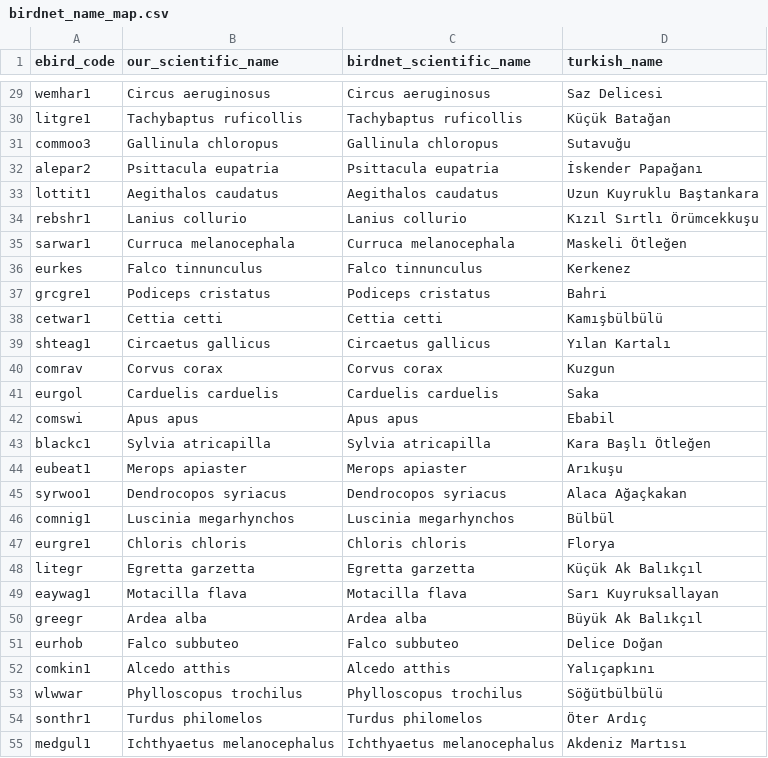
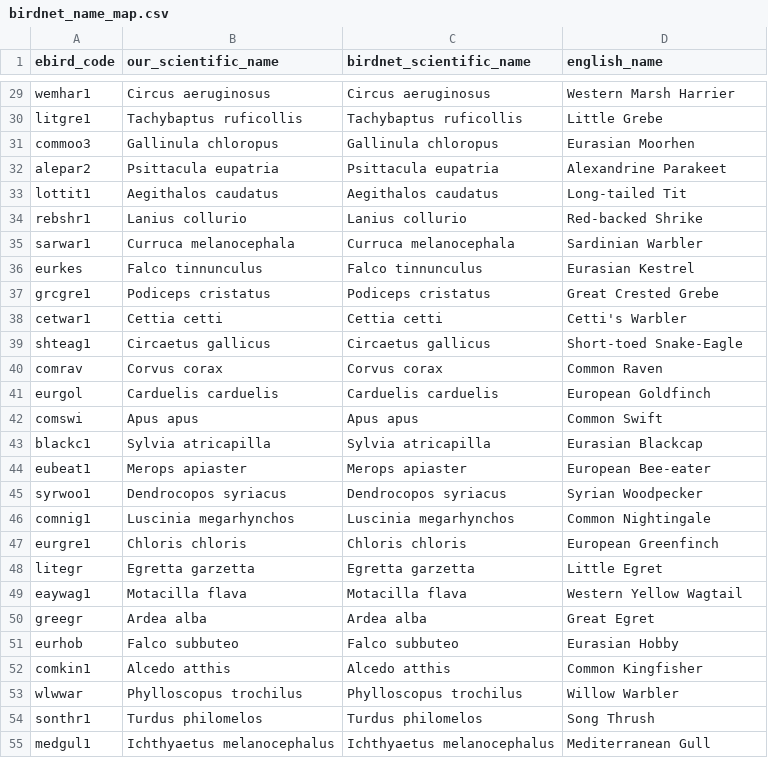
Before and after one commit to saidcim/pokebird, a CSV file: data/birdnet_name_map.csv, drawn as a sheet; only a part is shown, gaps mark what is left out; the diff covers the shown part only; the diff names each change by its address in the sheet, - before the commit and + after, or states it on an @@ line.

```diff
--- a/data/birdnet_name_map.csv
+++ b/data/birdnet_name_map.csv
-D1: turkish_name
+D1: english_name
-D29 (english_name): Saz Delicesi
+D29 (english_name): Western Marsh Harrier
-D30 (english_name): Küçük Batağan
+D30 (english_name): Little Grebe
-D31 (english_name): Sutavuğu
+D31 (english_name): Eurasian Moorhen
-D32 (english_name): İskender Papağanı
+D32 (english_name): Alexandrine Parakeet
-D33 (english_name): Uzun Kuyruklu Baştankara
+D33 (english_name): Long-tailed Tit
-D34 (english_name): Kızıl Sırtlı Örümcekkuşu
+D34 (english_name): Red-backed Shrike
-D35 (english_name): Maskeli Ötleğen
+D35 (english_name): Sardinian Warbler
-D36 (english_name): Kerkenez
+D36 (english_name): Eurasian Kestrel
-D37 (english_name): Bahri
+D37 (english_name): Great Crested Grebe
-D38 (english_name): Kamışbülbülü
+D38 (english_name): Cetti's Warbler
-D39 (english_name): Yılan Kartalı
+D39 (english_name): Short-toed Snake-Eagle
-D40 (english_name): Kuzgun
+D40 (english_name): Common Raven
-D41 (english_name): Saka
+D41 (english_name): European Goldfinch
-D42 (english_name): Ebabil
+D42 (english_name): Common Swift
-D43 (english_name): Kara Başlı Ötleğen
+D43 (english_name): Eurasian Blackcap
-D44 (english_name): Arıkuşu
+D44 (english_name): European Bee-eater
-D45 (english_name): Alaca Ağaçkakan
+D45 (english_name): Syrian Woodpecker
-D46 (english_name): Bülbül
+D46 (english_name): Common Nightingale
-D47 (english_name): Florya
+D47 (english_name): European Greenfinch
-D48 (english_name): Küçük Ak Balıkçıl
+D48 (english_name): Little Egret
-D49 (english_name): Sarı Kuyruksallayan
+D49 (english_name): Western Yellow Wagtail
-D50 (english_name): Büyük Ak Balıkçıl
+D50 (english_name): Great Egret
-D51 (english_name): Delice Doğan
+D51 (english_name): Eurasian Hobby
-D52 (english_name): Yalıçapkını
+D52 (english_name): Common Kingfisher
-D53 (english_name): Söğütbülbülü
+D53 (english_name): Willow Warbler
-D54 (english_name): Öter Ardıç
+D54 (english_name): Song Thrush
-D55 (english_name): Akdeniz Martısı
+D55 (english_name): Mediterranean Gull
```
Also changed, not shown: 151 edited cells elsewhere in this file, 8 other files.
